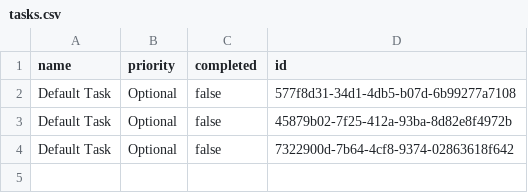
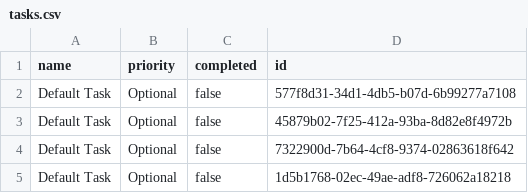
Before and after one commit to ClearHeadToDo-Devs/ClearHeadToDo, a CSV file: core/data/tasks.csv, drawn as a sheet.

```diff
--- a/core/data/tasks.csv
+++ b/core/data/tasks.csv
@@ -4 +4,2 @@ Default Task,Optional,false,45879b02-7f25-412a-93ba-8d82e8f4972b
 Default Task,Optional,false,7322900d-7b64-4cf8-9374-02863618f642
+Default Task,Optional,false,1d5b1768-02ec-49ae-adf8-726062a18218
```
Also changed, not shown: 1 other file.
